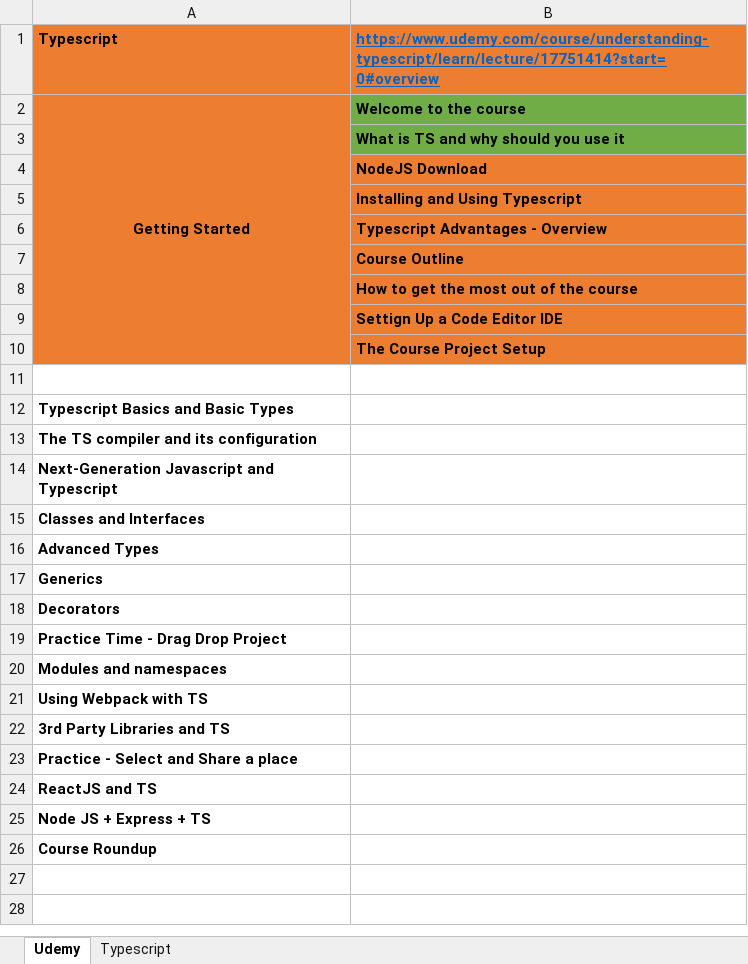
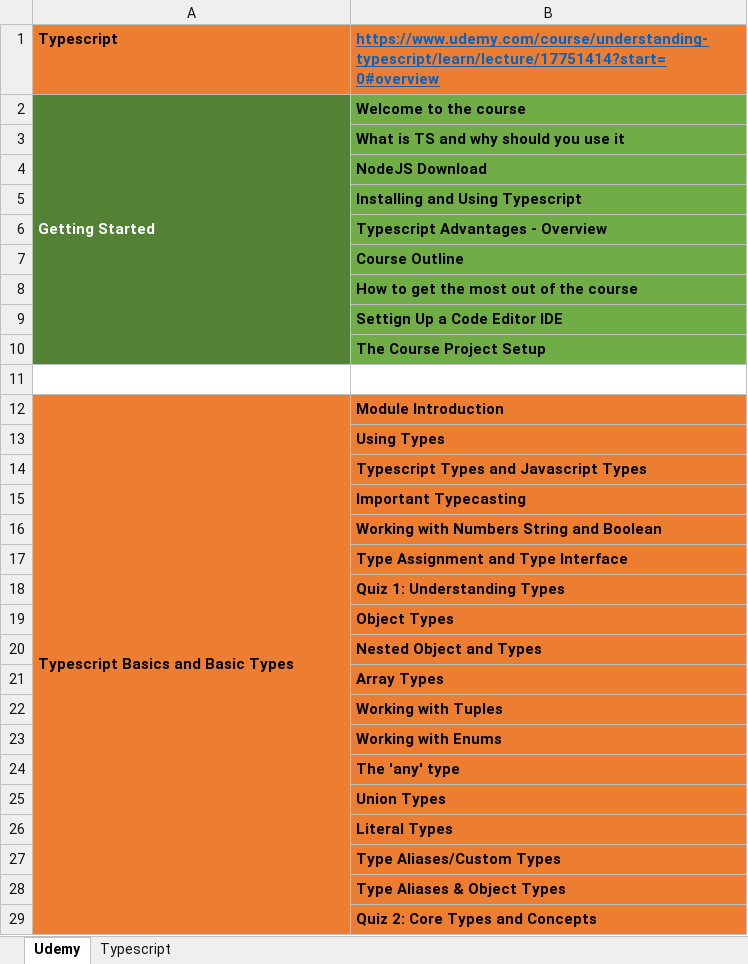
Before and after one commit to KAIZEN-3189/Typescript, an Excel workbook: Typescript.xlsx, sheet Udemy, drawn as a sheet; only a part is shown; the shorter side is filled out with more unchanged rows; values as stored, in another font and other column widths than the file's, no borders; the diff covers the shown part only; the diff names each change by its address in the sheet, - before the commit and + after, or states it on an @@ line.

Commit message:
Introduction and Primary Setup

```diff
--- a/Typescript.xlsx (sheet Udemy)
+++ b/Typescript.xlsx (sheet Udemy)
-A2:A10 fill: #ED7D31
+A2:A10 fill: #548235
@@ A2 text colour: black → #FFFFFF, alignment: center → left @@
-B4:B10 fill: #ED7D31
+B4:B10 fill: #70AD47
-A12:B12 fill: none
+A12:B12 fill: #ED7D31
+A12:A37 merged
-B12: (empty)
+B12: Module Introduction
+row 13:  | Using Types
+row 14:  | Typescript Types and Javascript Types
+row 15:  | Important Typecasting
+row 16:  | Working with Numbers String and Boolean
+row 17:  | Type Assignment and Type Interface
+row 18:  | Quiz 1: Understanding Types
+row 19:  | Object Types
+row 20:  | Nested Object and Types
+row 21:  | Array Types
+row 22:  | Working with Tuples
+row 23:  | Working with Enums
+row 24:  | The 'any' type
+row 25:  | Union Types
+row 26:  | Literal Types
+row 27:  | Type Aliases/Custom Types
+row 28:  | Type Aliases & Object Types
+row 29:  | Quiz 2: Core Types and Concepts
```
Also changed, not shown: 9 added rows elsewhere in this sheet, 11 other files.
